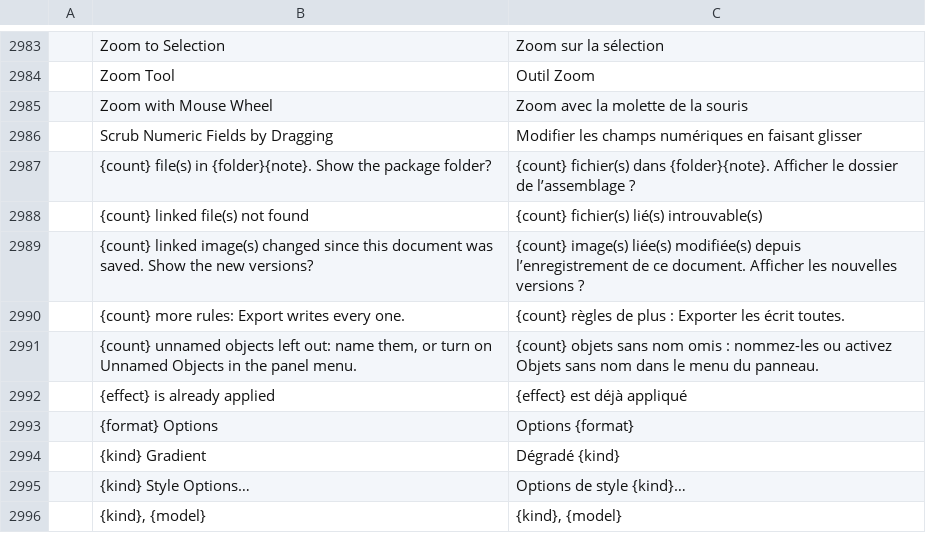
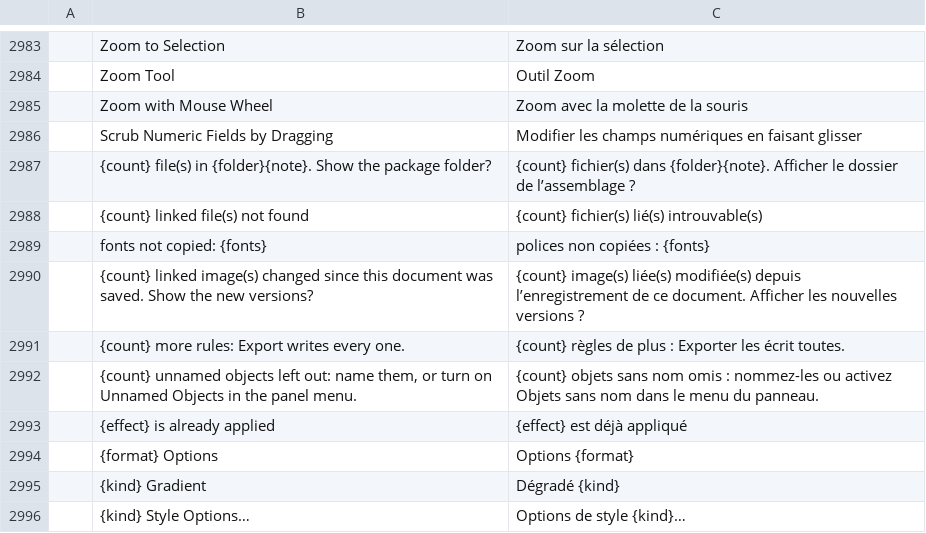
Before and after one commit to 7mz410/ShibShib-rsm, a TSV file: crates/ui-egui/src/i18n/fr.tsv, drawn as a sheet; only a part is shown, gaps mark what is left out; the shorter side is filled out with more unchanged rows; the diff names each change by its address in the sheet, - before the commit and + after, or states it on an @@ line.

```diff
--- a/crates/ui-egui/src/i18n/fr.tsv
+++ b/crates/ui-egui/src/i18n/fr.tsv
+row 2989:  | fonts not copied: {fonts} | polices non copiées : {fonts}
```
Also changed, not shown: crates/ui-egui/src/i18n/es.tsv, crates/ui-egui/src/i18n/ja.tsv, 13 other files.
